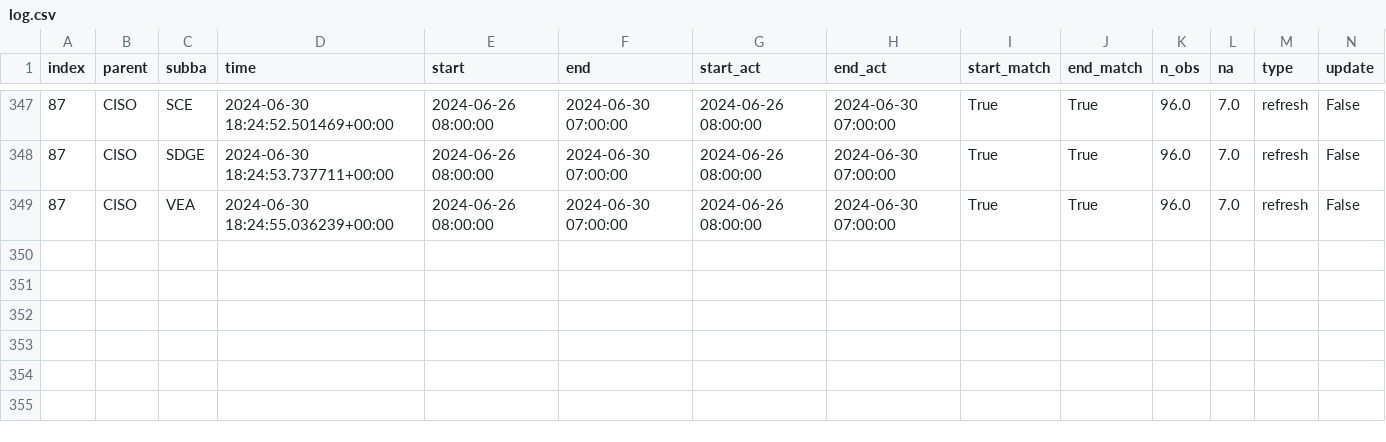
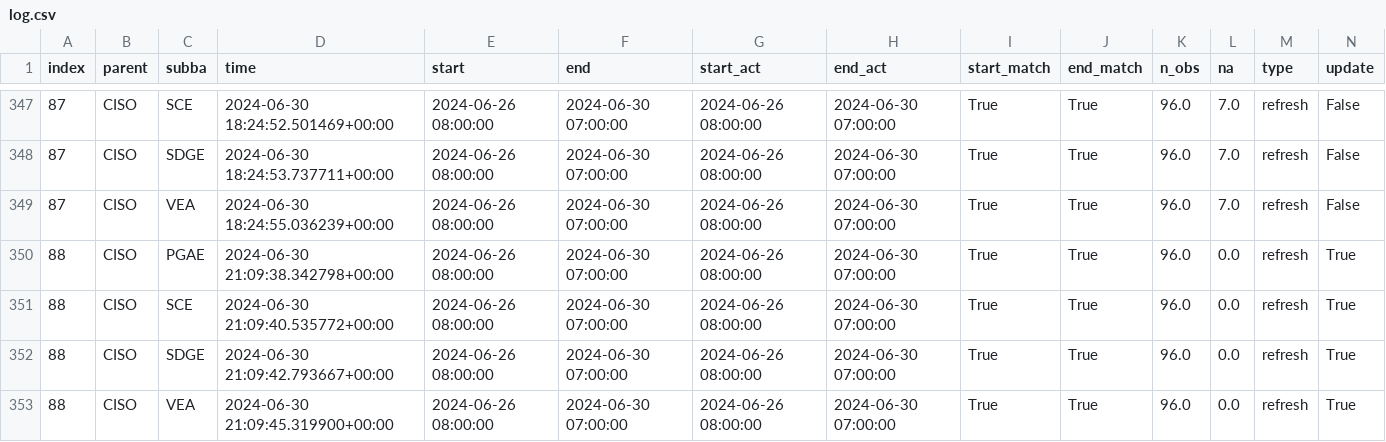
Before and after one commit to RamiKrispin/ai-dev-2024-ml-workshop, a CSV file: data/log.csv, drawn as a sheet; only a part is shown, gaps mark what is left out; rows hold the shown columns only; the diff names each change by its address in the sheet, - before the commit and + after, or states it on an @@ line.

```diff
--- a/data/log.csv
+++ b/data/log.csv
+row 350: 88 | CISO | PGAE | 2024-06-30 21:09:38.342798+00:00 | 2024-06-26 08:00:00 | 2024-06-30 07:00:00 | 2024-06-26 08:00:00 | 2024-06-30 07:00:00 | True | True | 96.0 | 0.0 | refresh | True
+row 351: 88 | CISO | SCE | 2024-06-30 21:09:40.535772+00:00 | 2024-06-26 08:00:00 | 2024-06-30 07:00:00 | 2024-06-26 08:00:00 | 2024-06-30 07:00:00 | True | True | 96.0 | 0.0 | refresh | True
+row 352: 88 | CISO | SDGE | 2024-06-30 21:09:42.793667+00:00 | 2024-06-26 08:00:00 | 2024-06-30 07:00:00 | 2024-06-26 08:00:00 | 2024-06-30 07:00:00 | True | True | 96.0 | 0.0 | refresh | True
+row 353: 88 | CISO | VEA | 2024-06-30 21:09:45.319900+00:00 | 2024-06-26 08:00:00 | 2024-06-30 07:00:00 | 2024-06-26 08:00:00 | 2024-06-30 07:00:00 | True | True | 96.0 | 0.0 | refresh | True
```
Also changed, not shown: data/forecast_log.csv, 3 other files.
